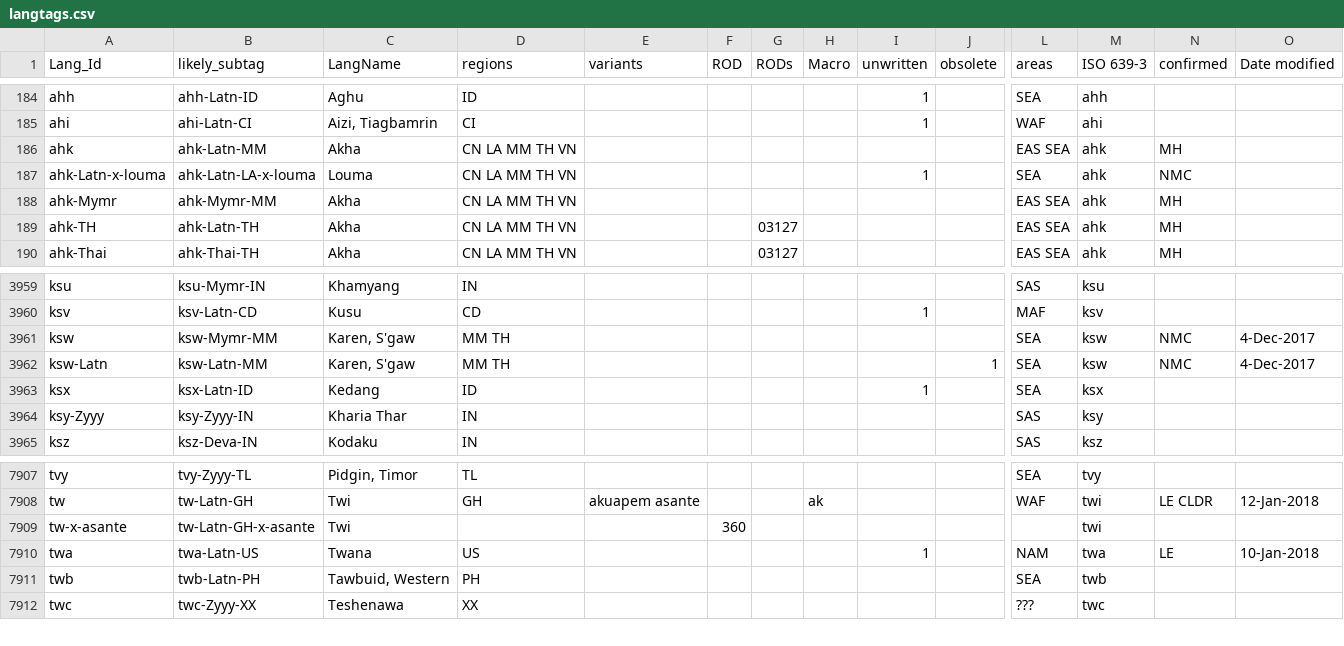
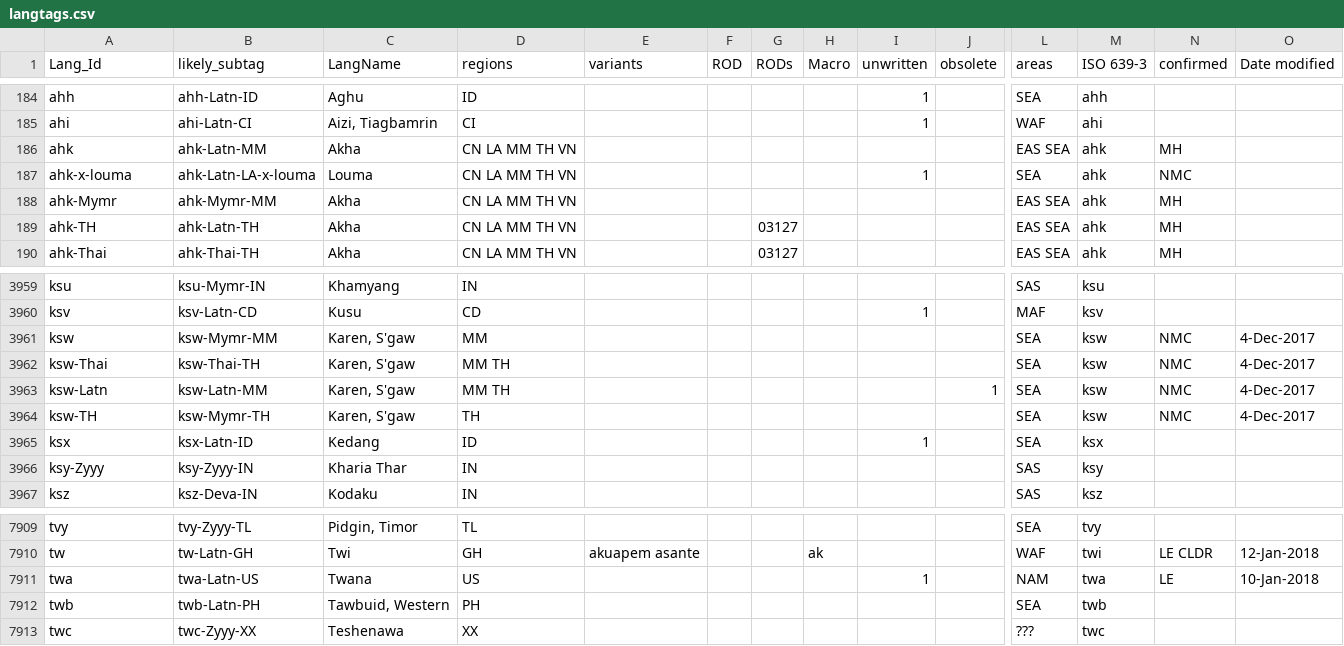
Before and after one commit to silnrsi/langtags, a CSV file: source/langtags.csv, drawn as a sheet; only a part is shown, gaps mark what is left out; removed rows and columns are numbered as before the commit, all else as after; rows hold the shown columns only; the diff names each change by its address in the sheet, - before the commit and + after, or states it on an @@ line.

Commit message:
Add ksw-Thai-TH, but not the default for ksw-TH

```diff
--- a/source/langtags.csv
+++ b/source/langtags.csv
-A187 (Lang_Id): ahk-Latn-x-louma
+A187 (Lang_Id): ahk-x-louma
-D3961 (regions): MM TH
+D3961 (regions): MM
+row 3962: ksw-Thai | ksw-Thai-TH | Karen, S'gaw | MM TH |  |  |  |  |  |  | SEA | ksw | NMC | 4-Dec-2017
+row 3964: ksw-TH | ksw-Mymr-TH | Karen, S'gaw | TH |  |  |  |  |  |  | SEA | ksw | NMC | 4-Dec-2017
-row 7909: tw-x-asante | tw-Latn-GH-x-asante | Twi |  |  | 360 |  |  |  |  |  | twi
```
Also changed, not shown: 3 other files.
